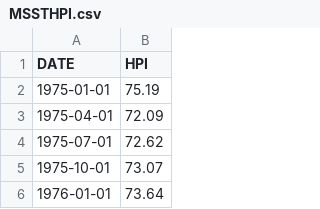
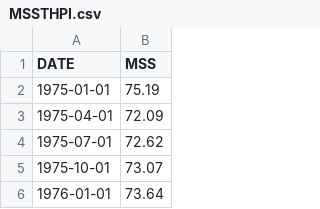
Before and after one commit to ChristinaPhm/ChristinaPhm.github.io, a CSV file: data/MSSTHPI.csv, drawn as a sheet; only a part is shown.

Commit message:
Update MSSTHPI.csv

```diff
--- a/data/MSSTHPI.csv
+++ b/data/MSSTHPI.csv
@@ -1,2 +1,2 @@
-DATE,HPI
+DATE,MSS
 1975-01-01,75.19
```
